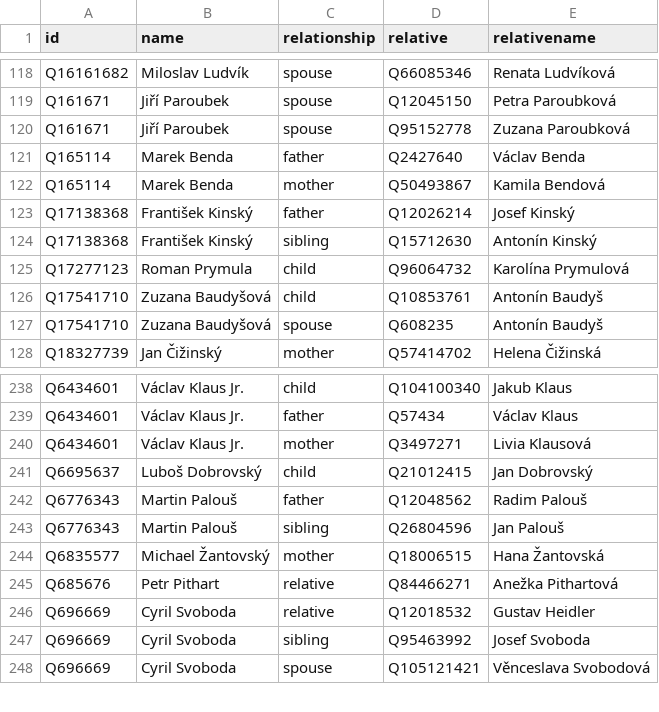
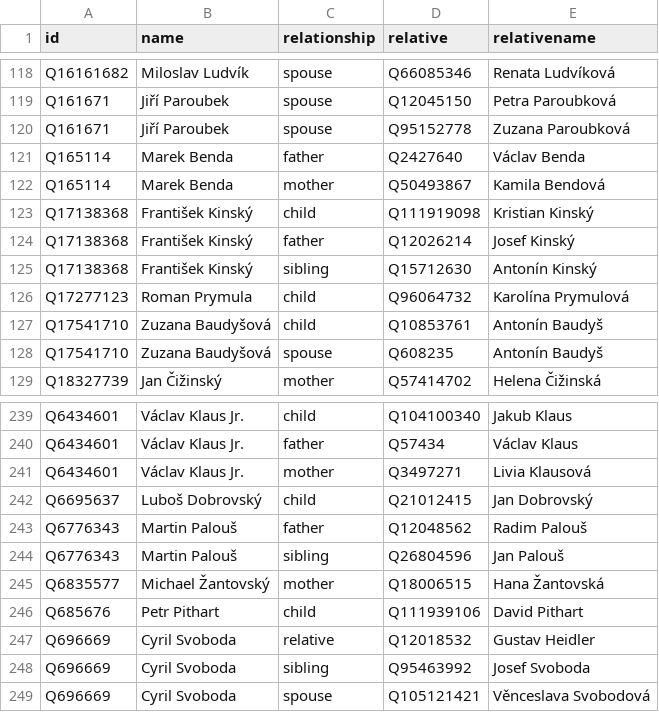
Before and after one commit to every-politician-scrapers/czech-ministers, a CSV file: html/family.csv, drawn as a sheet; only a part is shown, gaps mark what is left out.

Commit message:
PCB update

```diff
--- a/html/family.csv
+++ b/html/family.csv
@@ -122,2 +122,3 @@ Q165114,Marek Benda,father,Q2427640,Václav Benda
 Q165114,Marek Benda,mother,Q50493867,Kamila Bendová
+Q17138368,František Kinský,child,Q111919098,Kristian Kinský
 Q17138368,František Kinský,father,Q12026214,Josef Kinský
@@ -244,3 +245,3 @@ Q6776343,Martin Palouš,sibling,Q26804596,Jan Palouš
 Q6835577,Michael Žantovský,mother,Q18006515,Hana Žantovská
-Q685676,Petr Pithart,relative,Q84466271,Anežka Pithartová
+Q685676,Petr Pithart,child,Q111939106,David Pithart
 Q696669,Cyril Svoboda,relative,Q12018532,Gustav Heidler
```
